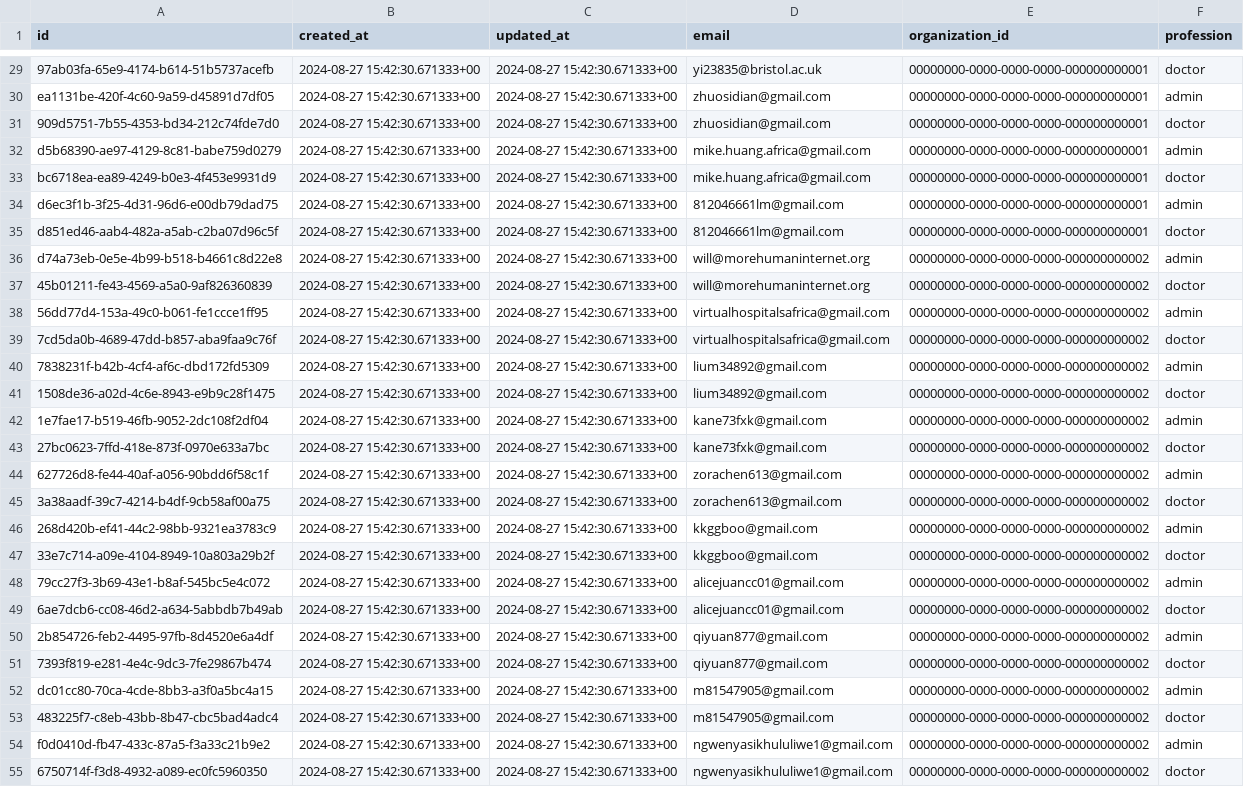
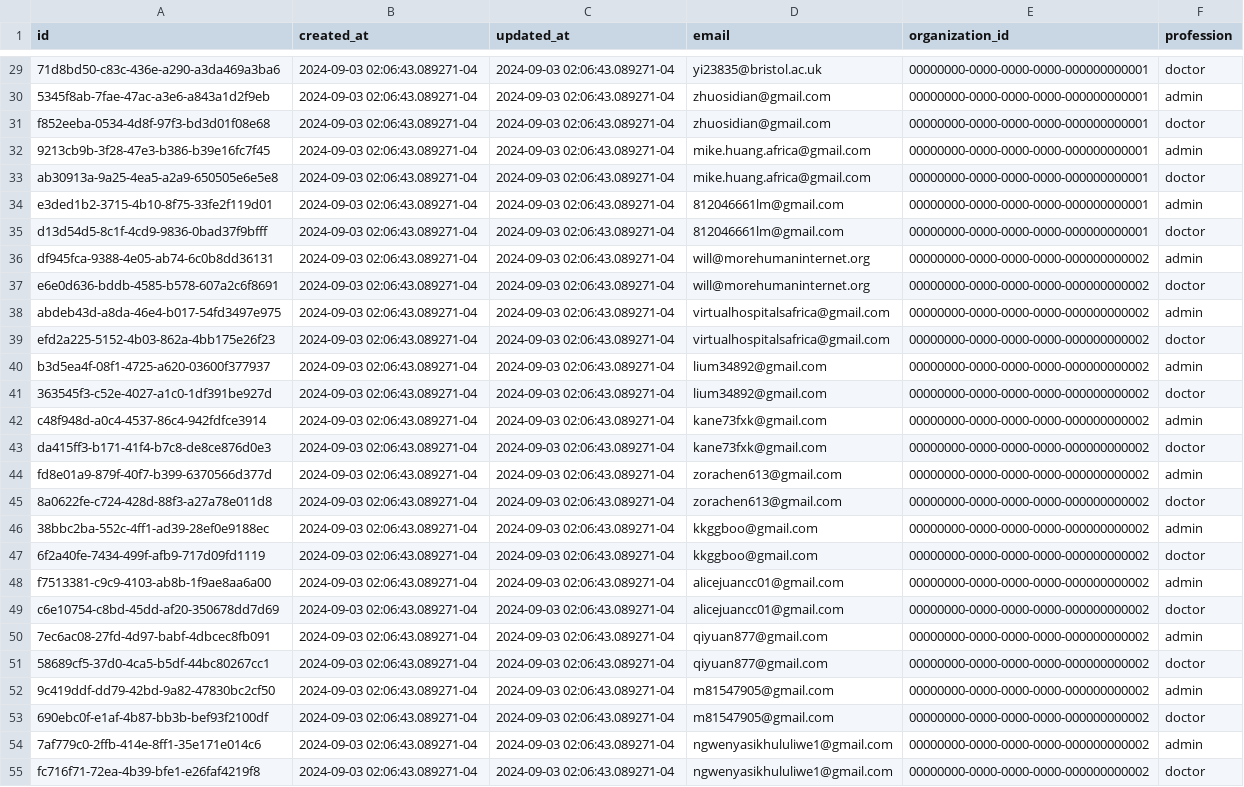
Before and after one commit to txandmj/virtual-hospitals-africa, a TSV file: db/seed/dumps/health_worker_invitees.tsv, drawn as a sheet; only a part is shown, gaps mark what is left out; the diff covers the shown part only; the diff names each change by its address in the sheet, - before the commit and + after, or states it on an @@ line.

```diff
--- a/db/seed/dumps/health_worker_invitees.tsv
+++ b/db/seed/dumps/health_worker_invitees.tsv
-A29 (id): 97ab03fa-65e9-4174-b614-51b5737acefb
+A29 (id): 71d8bd50-c83c-436e-a290-a3da469a3ba6
-B29:B55 (created_at): 2024-08-27 15:42:30.671333+00
+B29:B55 (created_at): 2024-09-03 02:06:43.089271-04
-C29:C55 (updated_at): 2024-08-27 15:42:30.671333+00
+C29:C55 (updated_at): 2024-09-03 02:06:43.089271-04
-A30 (id): ea1131be-420f-4c60-9a59-d45891d7df05
+A30 (id): 5345f8ab-7fae-47ac-a3e6-a843a1d2f9eb
-A31 (id): 909d5751-7b55-4353-bd34-212c74fde7d0
+A31 (id): f852eeba-0534-4d8f-97f3-bd3d01f08e68
-A32 (id): d5b68390-ae97-4129-8c81-babe759d0279
+A32 (id): 9213cb9b-3f28-47e3-b386-b39e16fc7f45
-A33 (id): bc6718ea-ea89-4249-b0e3-4f453e9931d9
+A33 (id): ab30913a-9a25-4ea5-a2a9-650505e6e5e8
-A34 (id): d6ec3f1b-3f25-4d31-96d6-e00db79dad75
+A34 (id): e3ded1b2-3715-4b10-8f75-33fe2f119d01
-A35 (id): d851ed46-aab4-482a-a5ab-c2ba07d96c5f
+A35 (id): d13d54d5-8c1f-4cd9-9836-0bad37f9bfff
-A36 (id): d74a73eb-0e5e-4b99-b518-b4661c8d22e8
+A36 (id): df945fca-9388-4e05-ab74-6c0b8dd36131
-A37 (id): 45b01211-fe43-4569-a5a0-9af826360839
+A37 (id): e6e0d636-bddb-4585-b578-607a2c6f8691
-A38 (id): 56dd77d4-153a-49c0-b061-fe1ccce1ff95
+A38 (id): abdeb43d-a8da-46e4-b017-54fd3497e975
-A39 (id): 7cd5da0b-4689-47dd-b857-aba9faa9c76f
+A39 (id): efd2a225-5152-4b03-862a-4bb175e26f23
-A40 (id): 7838231f-b42b-4cf4-af6c-dbd172fd5309
+A40 (id): b3d5ea4f-08f1-4725-a620-03600f377937
-A41 (id): 1508de36-a02d-4c6e-8943-e9b9c28f1475
+A41 (id): 363545f3-c52e-4027-a1c0-1df391be927d
-A42 (id): 1e7fae17-b519-46fb-9052-2dc108f2df04
+A42 (id): c48f948d-a0c4-4537-86c4-942fdfce3914
-A43 (id): 27bc0623-7ffd-418e-873f-0970e633a7bc
+A43 (id): da415ff3-b171-41f4-b7c8-de8ce876d0e3
-A44 (id): 627726d8-fe44-40af-a056-90bdd6f58c1f
+A44 (id): fd8e01a9-879f-40f7-b399-6370566d377d
-A45 (id): 3a38aadf-39c7-4214-b4df-9cb58af00a75
+A45 (id): 8a0622fe-c724-428d-88f3-a27a78e011d8
-A46 (id): 268d420b-ef41-44c2-98bb-9321ea3783c9
+A46 (id): 38bbc2ba-552c-4ff1-ad39-28ef0e9188ec
-A47 (id): 33e7c714-a09e-4104-8949-10a803a29b2f
+A47 (id): 6f2a40fe-7434-499f-afb9-717d09fd1119
-A48 (id): 79cc27f3-3b69-43e1-b8af-545bc5e4c072
+A48 (id): f7513381-c9c9-4103-ab8b-1f9ae8aa6a00
-A49 (id): 6ae7dcb6-cc08-46d2-a634-5abbdb7b49ab
+A49 (id): c6e10754-c8bd-45dd-af20-350678dd7d69
-A50 (id): 2b854726-feb2-4495-97fb-8d4520e6a4df
+A50 (id): 7ec6ac08-27fd-4d97-babf-4dbcec8fb091
-A51 (id): 7393f819-e281-4e4c-9dc3-7fe29867b474
+A51 (id): 58689cf5-37d0-4ca5-b5df-44bc80267cc1
-A52 (id): dc01cc80-70ca-4cde-8bb3-a3f0a5bc4a15
+A52 (id): 9c419ddf-dd79-42bd-9a82-47830bc2cf50
-A53 (id): 483225f7-c8eb-43bb-8b47-cbc5bad4adc4
+A53 (id): 690ebc0f-e1af-4b87-bb3b-bef93f2100df
-A54 (id): f0d0410d-fb47-433c-87a5-f3a33c21b9e2
+A54 (id): 7af779c0-2ffb-414e-8ff1-35e171e014c6
-A55 (id): 6750714f-f3d8-4932-a089-ec0fc5960350
+A55 (id): fc716f71-72ea-4b39-bfe1-e26faf4219f8
```
Also changed, not shown: 2 added rows and 81 edited cells elsewhere in this file, db/seed/dumps/regulators.tsv, 2 other files.
